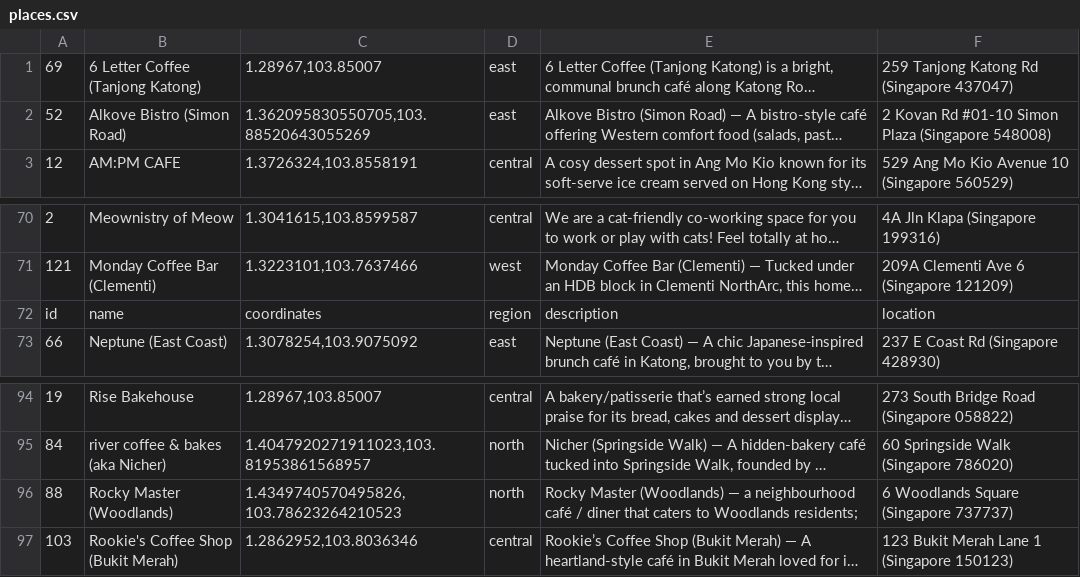
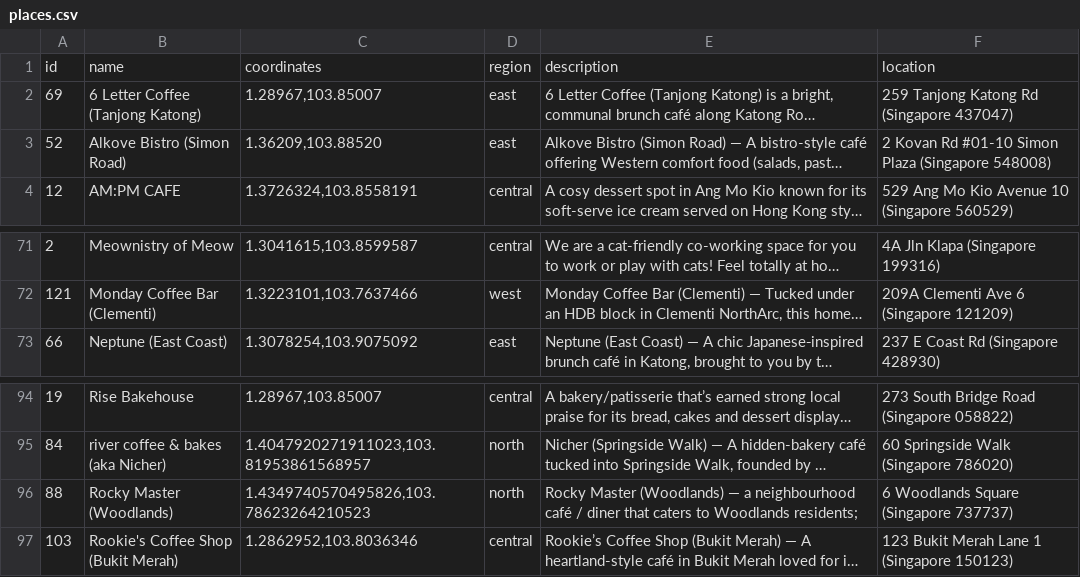
Before and after one commit to Carsten-Anand/Challenge-3-6AM, a CSV file: Challenge 3 6AM/places.csv, drawn as a sheet; only a part is shown, gaps mark what is left out; long unchanged cells end in …; addresses are those after the commit; the diff names each change by its address in the sheet, - before the commit and + after, or states it on an @@ line.

Commit message:
update places

```diff
--- a/Challenge 3 6AM/places.csv
+++ b/Challenge 3 6AM/places.csv
@@ row 72 moved to row 1: id @@
-C3: 1.362095830550705,103.88520643055269
+C3: 1.36209,103.88520
-C96: 1.4349740570495826, 103.78623264210523
+C96: 1.4349740570495826,103.78623264210523
```
